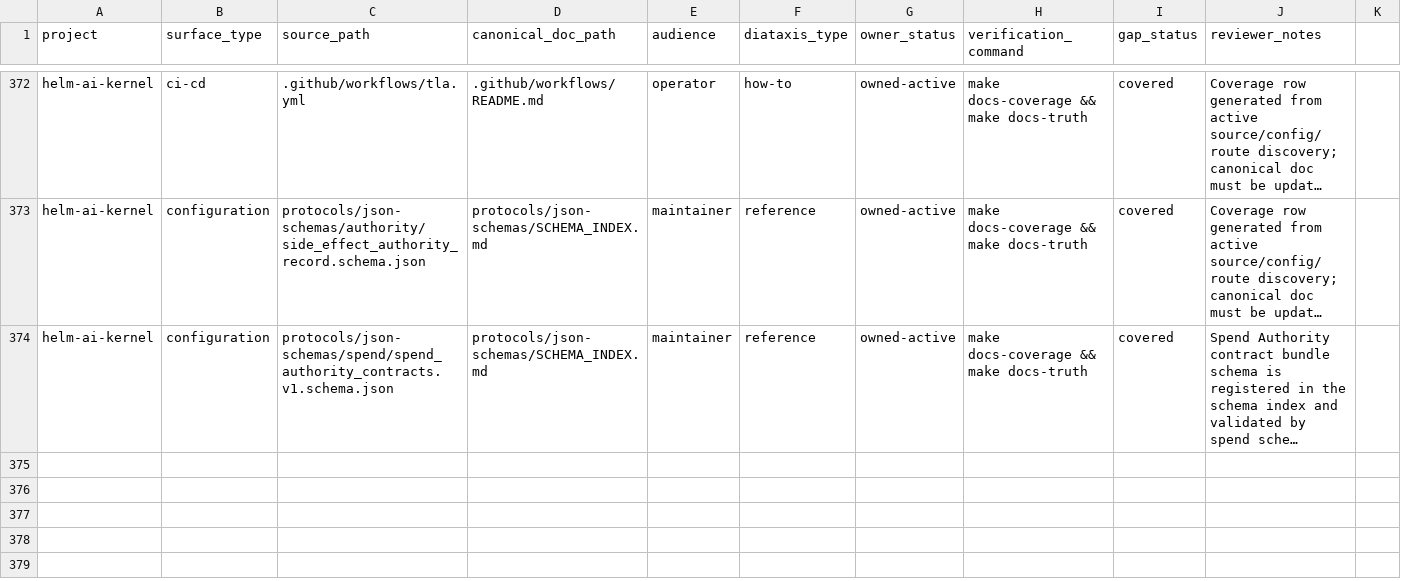
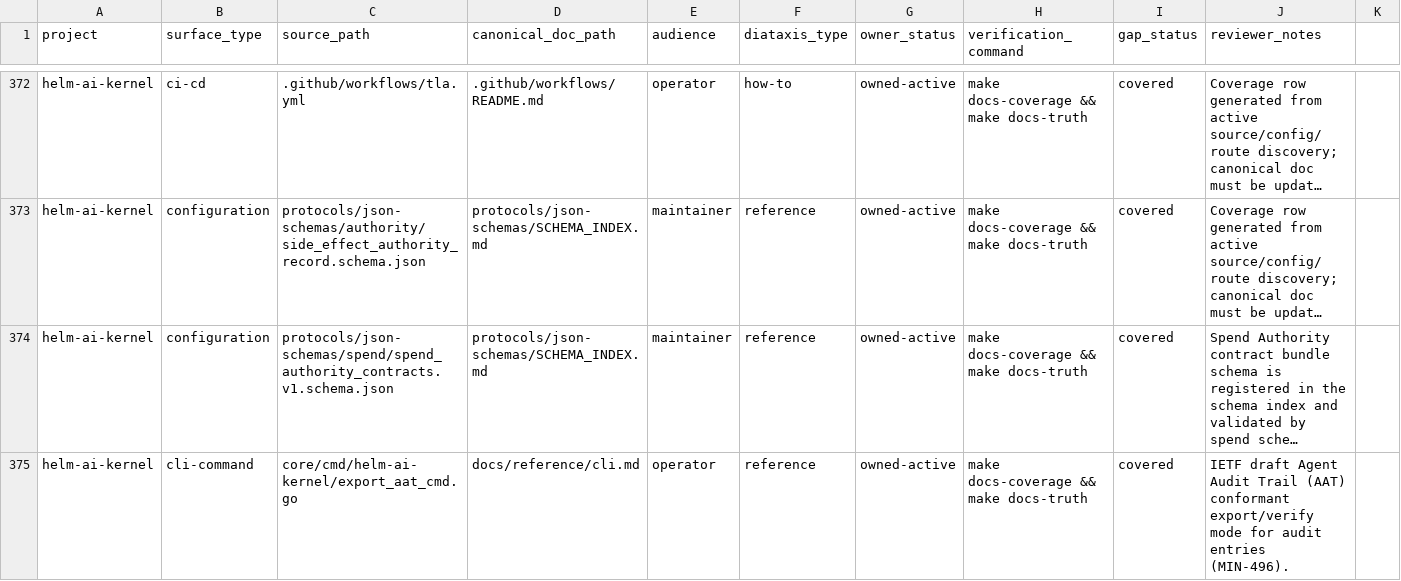
Before and after one commit to Mindburn-Labs/helm-ai-kernel, a CSV file: docs/documentation-coverage.csv, drawn as a sheet; only a part is shown, gaps mark what is left out; long unchanged cells end in …; the diff names each change by its address in the sheet, - before the commit and + after, or states it on an @@ line.

```diff
--- a/docs/documentation-coverage.csv
+++ b/docs/documentation-coverage.csv
+row 375: helm-ai-kernel | cli-command | core/cmd/helm-ai-kernel/export_aat_cmd.go | docs/reference/cli.md | operator | reference | owned-active | make docs-coverage && make docs-truth | covered | IETF draft Agent Audit Trail (AAT) conformant export/verify mode for audit entries (MIN-496).
```
Also changed, not shown: 8 other files.
